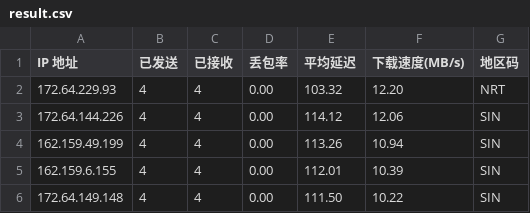
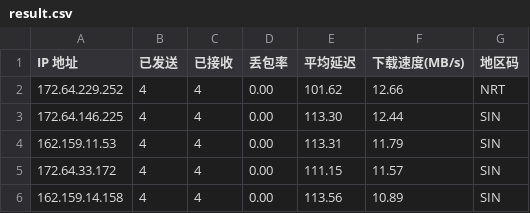
Before and after one commit to 164857430/My-CF-IPs, a CSV file: result.csv, drawn as a sheet.

```diff
--- a/result.csv
+++ b/result.csv
@@ -1,6 +1,6 @@
 IP 地址,已发送,已接收,丢包率,平均延迟,下载速度(MB/s),地区码
-172.64.229.93,4,4,0.00,103.32,12.20,NRT
-172.64.144.226,4,4,0.00,114.12,12.06,SIN
-162.159.49.199,4,4,0.00,113.26,10.94,SIN
-162.159.6.155,4,4,0.00,112.01,10.39,SIN
-172.64.149.148,4,4,0.00,111.50,10.22,SIN
+172.64.229.252,4,4,0.00,101.62,12.66,NRT
+172.64.146.225,4,4,0.00,113.30,12.44,SIN
+162.159.11.53,4,4,0.00,113.31,11.79,SIN
+172.64.33.172,4,4,0.00,111.15,11.57,SIN
+162.159.14.158,4,4,0.00,113.56,10.89,SIN
```
Also changed, not shown: 1 other file.
